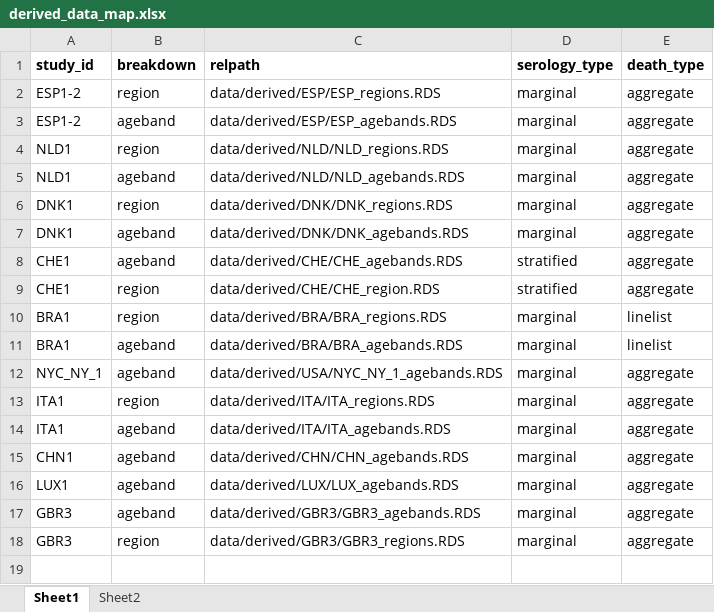
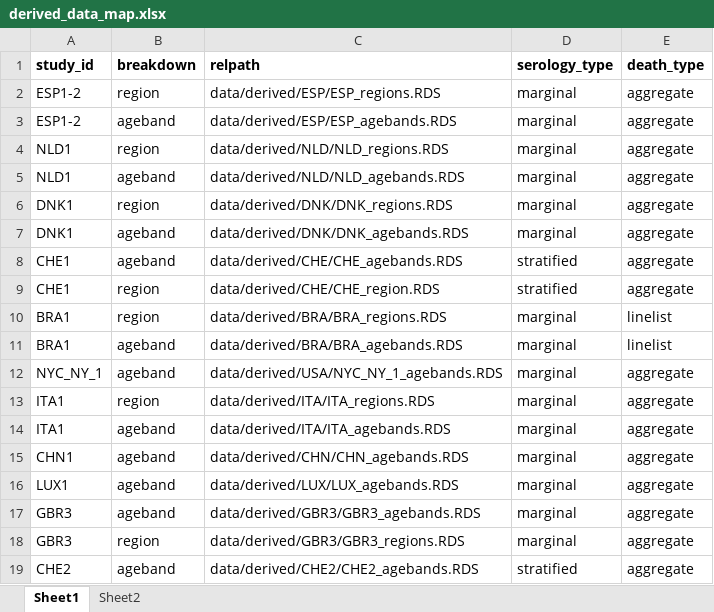
Before and after one commit to mrc-ide/reestimate_covidIFR_analysis, an Excel workbook: data/derived/derived_data_map.xlsx, sheet Sheet1, drawn as a sheet; values as stored, in another font and other column widths than the file's, no borders; the diff names each change by its address in the sheet, - before the commit and + after, or states it on an @@ line.

Commit message:
Process Zurich data.

```diff
--- a/data/derived/derived_data_map.xlsx (sheet Sheet1)
+++ b/data/derived/derived_data_map.xlsx (sheet Sheet1)
+row 19: CHE2 | ageband | data/derived/CHE2/CHE2_agebands.RDS | stratified | aggregate
```
Also changed, not shown: 5 other files.
